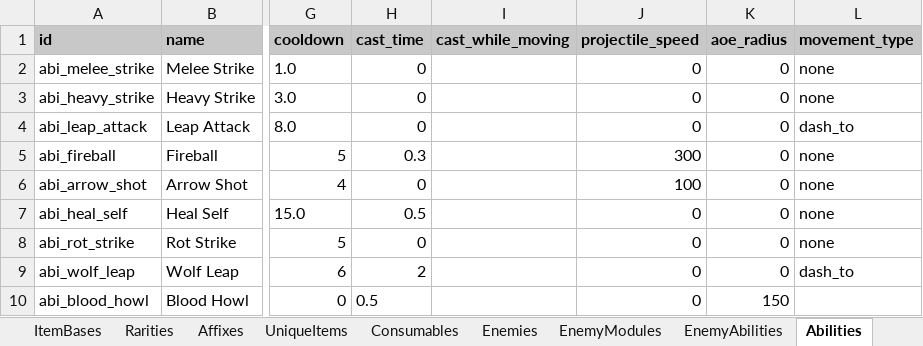
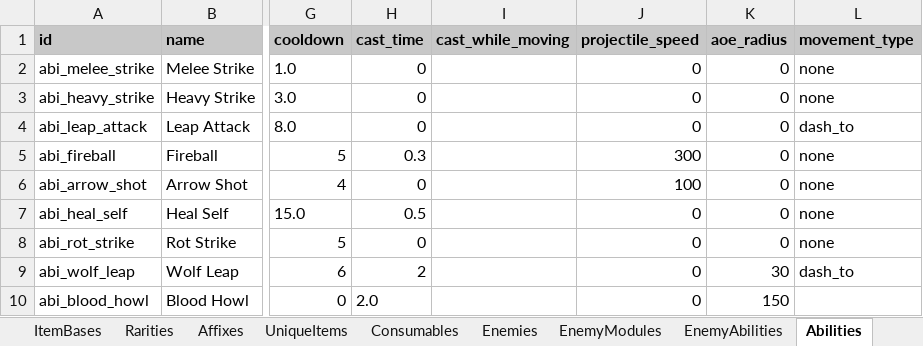
Before and after one commit to MatousHruska/MobileTestia, an Excel workbook: databases/TesiaDatabase.xlsm, sheet Abilities, drawn as a sheet; only a part is shown, gaps mark what is left out; values as stored, in another font and other column widths than the file's, no borders; the diff names each change by its address in the sheet, - before the commit and + after, or states it on an @@ line.

```diff
--- a/databases/TesiaDatabase.xlsm (sheet Abilities)
+++ b/databases/TesiaDatabase.xlsm (sheet Abilities)
-K9 (aoe_radius): 0
+K9 (aoe_radius): 30
-H10 (cast_time): 0.5
+H10 (cast_time): 2.0
```
Also changed, not shown: sheet EnemyModules, sheet Enemies, 3 other files.
